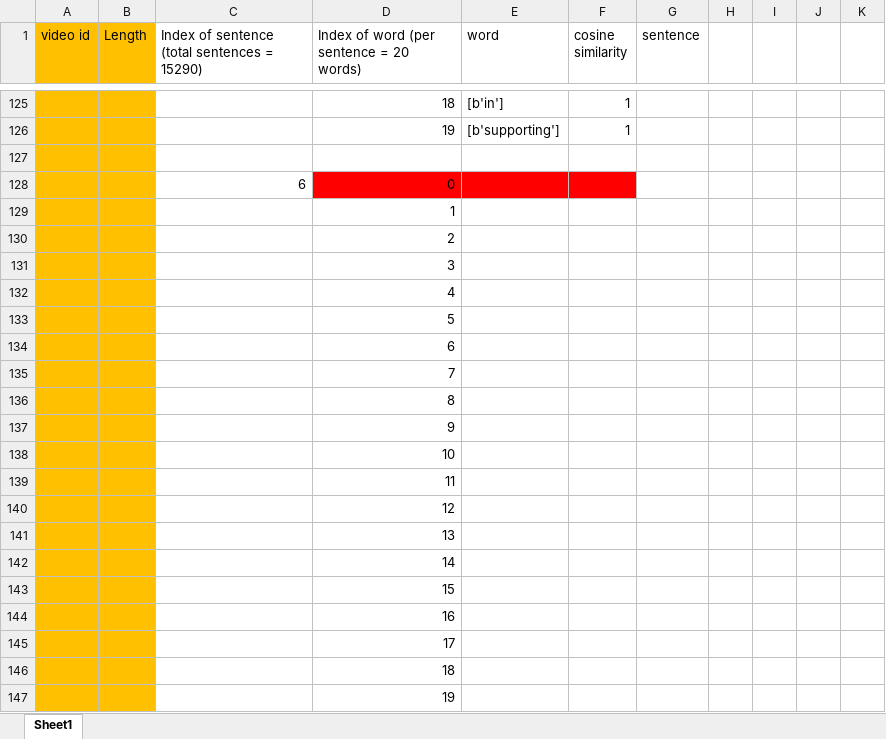
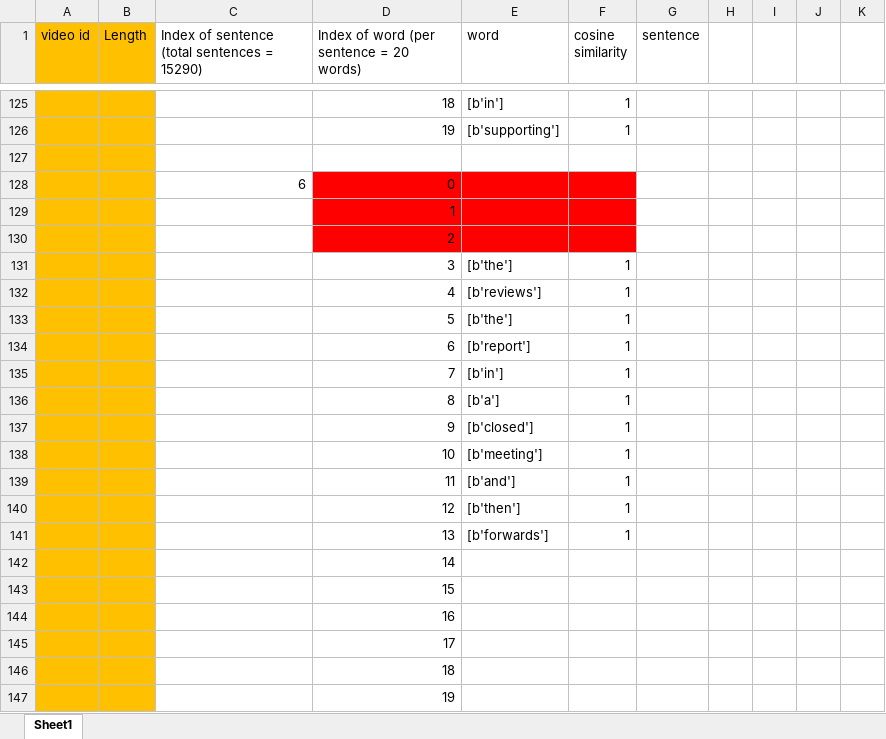
Before and after one commit to ayushiiamin/Multimodal-Emotion-Recognition, an Excel workbook: Dissertation/dataset/csv_files/raw sentence.xlsx, sheet Sheet1, drawn as a sheet; only a part is shown, gaps mark what is left out; values as stored, in another font and other column widths than the file's, no borders; removed rows and columns are numbered as before the commit, all else as after; the diff names each change by its address in the sheet, - before the commit and + after, or states it on an @@ line.

Commit message:
update

```diff
--- a/Dissertation/dataset/csv_files/raw sentence.xlsx (sheet Sheet1)
+++ b/Dissertation/dataset/csv_files/raw sentence.xlsx (sheet Sheet1)
-D129:F130 fill: none
+D129:F130 fill: #FF0000
-row 131:  |  |  | 3
-row 132:  |  |  | 4
-row 133:  |  |  | 5
-row 134:  |  |  | 6
-row 135:  |  |  | 7
-row 136:  |  |  | 8
-row 137:  |  |  | 9
-row 138:  |  |  | 10
-row 139:  |  |  | 11
-row 140:  |  |  | 12
-row 141:  |  |  | 13
+row 131:  |  |  | 3 | [b'the'] | 1
+row 132:  |  |  | 4 | [b'reviews'] | 1
+row 133:  |  |  | 5 | [b'the'] | 1
+row 134:  |  |  | 6 | [b'report'] | 1
+row 135:  |  |  | 7 | [b'in'] | 1
+row 136:  |  |  | 8 | [b'a'] | 1
+row 137:  |  |  | 9 | [b'closed'] | 1
+row 138:  |  |  | 10 | [b'meeting'] | 1
+row 139:  |  |  | 11 | [b'and'] | 1
+row 140:  |  |  | 12 | [b'then'] | 1
+row 141:  |  |  | 13 | [b'forwards'] | 1
```
